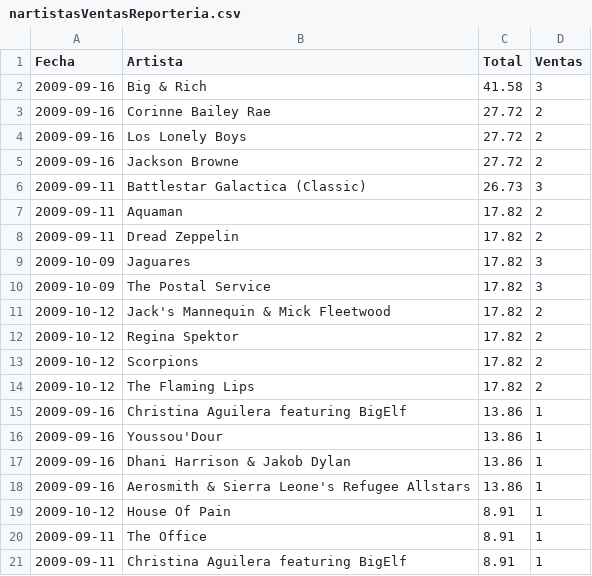
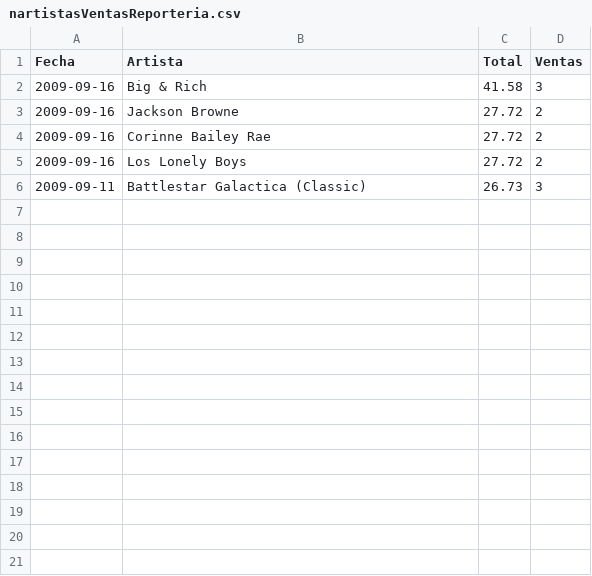
Before and after one commit to dianaxime/BD_Proyecto1, a CSV file: UI/nartistasVentasReporteria.csv, drawn as a sheet.

```diff
--- a/UI/nartistasVentasReporteria.csv
+++ b/UI/nartistasVentasReporteria.csv
@@ -2,20 +2,5 @@ Fecha;Artista;Total;Ventas
 2009-09-16;Big & Rich;41.58;3
+2009-09-16;Jackson Browne;27.72;2
 2009-09-16;Corinne Bailey Rae;27.72;2
 2009-09-16;Los Lonely Boys;27.72;2
-2009-09-16;Jackson Browne;27.72;2
 2009-09-11;Battlestar Galactica (Classic);26.73;3
-2009-09-11;Aquaman;17.82;2
-2009-09-11;Dread Zeppelin;17.82;2
-2009-10-09;Jaguares;17.82;3
-2009-10-09;The Postal Service;17.82;3
-2009-10-12;Jack's Mannequin & Mick Fleetwood;17.82;2
-2009-10-12;Regina Spektor;17.82;2
-2009-10-12;Scorpions;17.82;2
-2009-10-12;The Flaming Lips;17.82;2
-2009-09-16;Christina Aguilera featuring BigElf;13.86;1
-2009-09-16;Youssou'Dour;13.86;1
-2009-09-16;Dhani Harrison & Jakob Dylan;13.86;1
-2009-09-16;Aerosmith & Sierra Leone's Refugee Allstars;13.86;1
-2009-10-12;House Of Pain;8.91;1
-2009-09-11;The Office;8.91;1
-2009-09-11;Christina Aguilera featuring BigElf;8.91;1
```
Also changed, not shown: UI/ventasGeneroReporteria.csv, UI/ventasSemanalesReporteria.csv, 4 other files.
